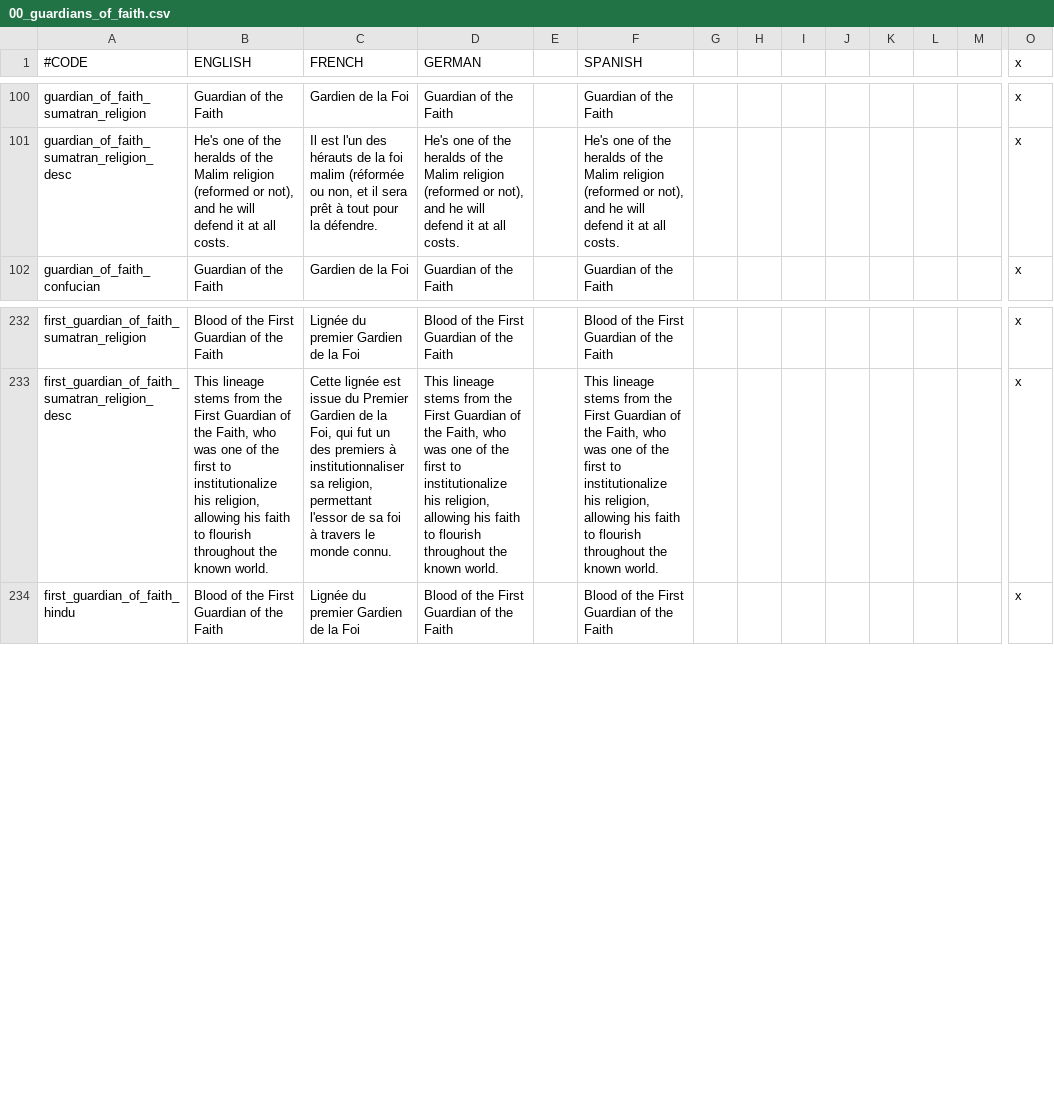
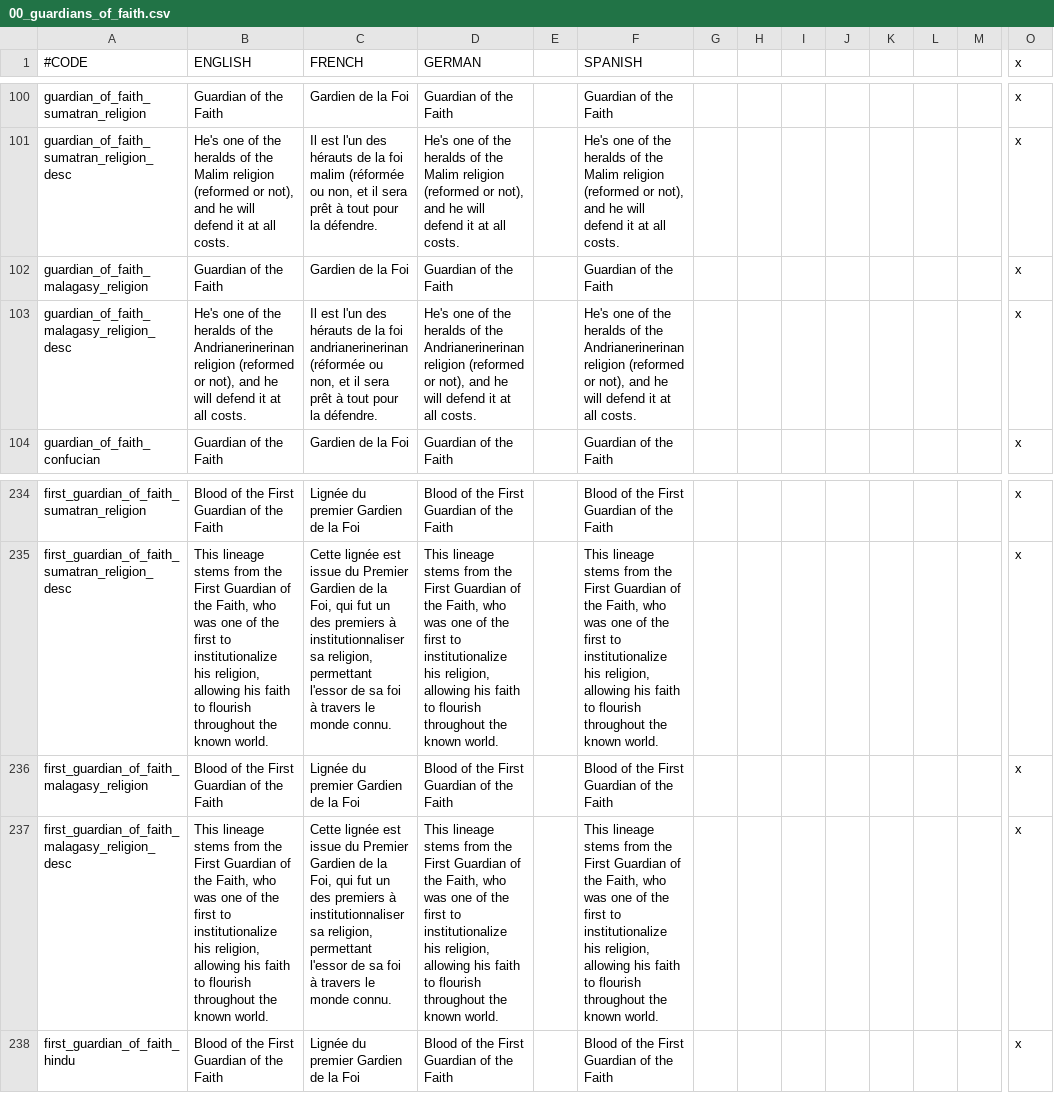
Before and after one commit to Elfin-Jedi/TiaraMod-HIP---RTP-, a CSV file: localisation/00_guardians_of_faith.csv, drawn as a sheet; only a part is shown, gaps mark what is left out; rows hold the shown columns only; the diff names each change by its address in the sheet, - before the commit and + after, or states it on an @@ line.

Commit message:
Add files via upload

```diff
--- a/localisation/00_guardians_of_faith.csv
+++ b/localisation/00_guardians_of_faith.csv
+row 102: guardian_of_faith_malagasy_religion | Guardian of the Faith | Gardien de la Foi | Guardian of the Faith |  | Guardian of the Faith |  |  |  |  |  |  |  | x
+row 103: guardian_of_faith_malagasy_religion_desc | He's one of the heralds of the Andrianerinerinan religion (reformed or not), and he will defend it at all costs. | Il est l'un des hérauts de la foi andrianerinerinan (réformée ou non, et il sera prêt à tout pour la défendre. | He's one of the heralds of the Andrianerinerinan religion (reformed or not), and he will defend it at all costs. |  | He's one of the heralds of the Andrianerinerinan religion (reformed or not), and he will defend it at all costs. |  |  |  |  |  |  |  | x
+row 236: first_guardian_of_faith_malagasy_religion | Blood of the First Guardian of the Faith | Lignée du premier Gardien de la Foi | Blood of the First Guardian of the Faith |  | Blood of the First Guardian of the Faith |  |  |  |  |  |  |  | x
+row 237: first_guardian_of_faith_malagasy_religion_desc | This lineage stems from the First Guardian of the Faith, who was one of the first to institutionalize his religion, allowing his faith to flourish throughout the known world. | Cette lignée est issue du Premier Gardien de la Foi, qui fut un des premiers à institutionnaliser sa religion, permettant l'essor de sa foi à travers le monde connu. | This lineage stems from the First Guardian of the Faith, who was one of the first to institutionalize his religion, allowing his faith to flourish throughout the known world. |  | This lineage stems from the First Guardian of the Faith, who was one of the first to institutionalize his religion, allowing his faith to flourish throughout the known world. |  |  |  |  |  |  |  | x
```
